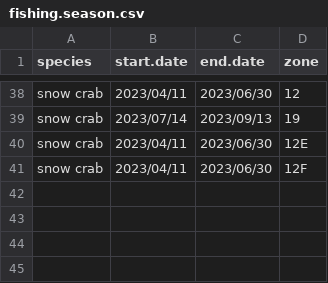
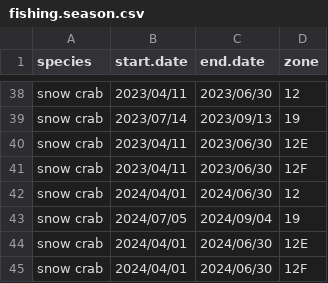
Before and after one commit to TobieSurette/gulf.data, a CSV file: inst/extdata/fishing.season.csv, drawn as a sheet; only a part is shown, gaps mark what is left out; the diff names each change by its address in the sheet, - before the commit and + after, or states it on an @@ line.

```diff
--- a/inst/extdata/fishing.season.csv
+++ b/inst/extdata/fishing.season.csv
+row 42: snow crab | 2024/04/01 | 2024/06/30 | 12
+row 43: snow crab | 2024/07/05 | 2024/09/04 | 19
+row 44: snow crab | 2024/04/01 | 2024/06/30 | 12E
+row 45: snow crab | 2024/04/01 | 2024/06/30 | 12F
```
Also changed, not shown: inst/extdata/sc.closures.soft.crab.csv, 1 other file.
